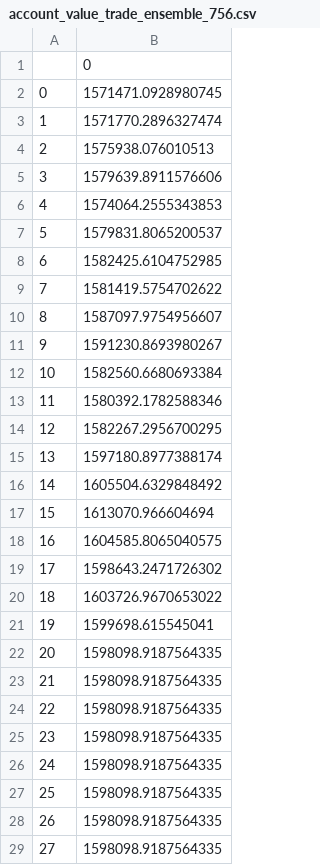
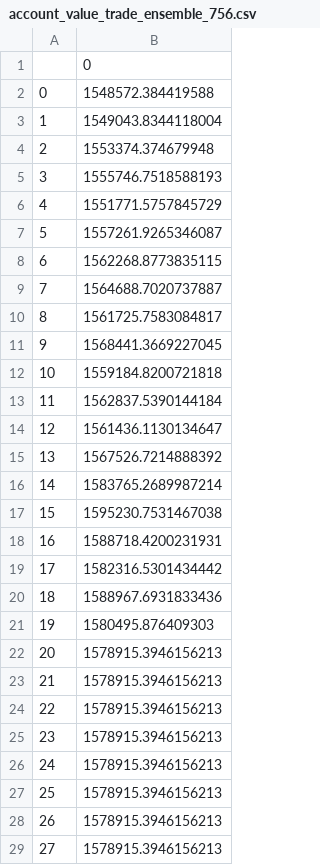
Before and after one commit to cleverpanther/RL_FINANCE_TRADING, a CSV file: results/account_value_trade_ensemble_756.csv, drawn as a sheet; only a part is shown; the diff covers the shown part only.

```diff
--- a/results/account_value_trade_ensemble_756.csv
+++ b/results/account_value_trade_ensemble_756.csv
@@ -1,29 +1,29 @@
 ,0
-0,1571471.0928980745
-1,1571770.2896327474
-2,1575938.076010513
-3,1579639.8911576606
-4,1574064.2555343853
-5,1579831.8065200537
-6,1582425.6104752985
-7,1581419.5754702622
-8,1587097.9754956607
-9,1591230.8693980267
-10,1582560.6680693384
-11,1580392.1782588346
-12,1582267.2956700295
-13,1597180.8977388174
-14,1605504.6329848492
-15,1613070.966604694
-16,1604585.8065040575
-17,1598643.2471726302
-18,1603726.9670653022
-19,1599698.615545041
-20,1598098.9187564335
-21,1598098.9187564335
-22,1598098.9187564335
-23,1598098.9187564335
-24,1598098.9187564335
-25,1598098.9187564335
-26,1598098.9187564335
-27,1598098.9187564335
+0,1548572.384419588
+1,1549043.8344118004
+2,1553374.374679948
+3,1555746.7518588193
+4,1551771.5757845729
+5,1557261.9265346087
+6,1562268.8773835115
+7,1564688.7020737887
+8,1561725.7583084817
+9,1568441.3669227045
+10,1559184.8200721818
+11,1562837.5390144184
+12,1561436.1130134647
+13,1567526.7214888392
+14,1583765.2689987214
+15,1595230.7531467038
+16,1588718.4200231931
+17,1582316.5301434442
+18,1588967.6931833436
+19,1580495.876409303
+20,1578915.3946156213
+21,1578915.3946156213
+22,1578915.3946156213
+23,1578915.3946156213
+24,1578915.3946156213
+25,1578915.3946156213
+26,1578915.3946156213
+27,1578915.3946156213
```
Also changed, not shown: 35 edited cells elsewhere in this file, results/account_value_trade_ensemble_1071.csv, results/account_value_trade_ensemble_630.csv, 40 other files.
